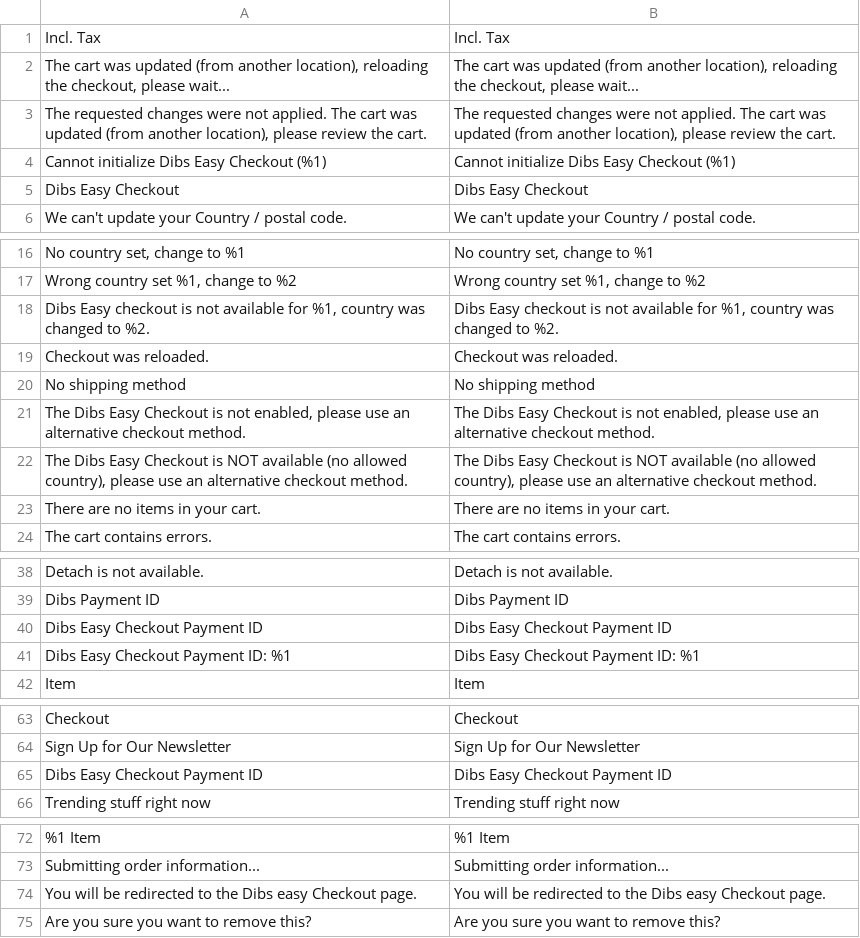
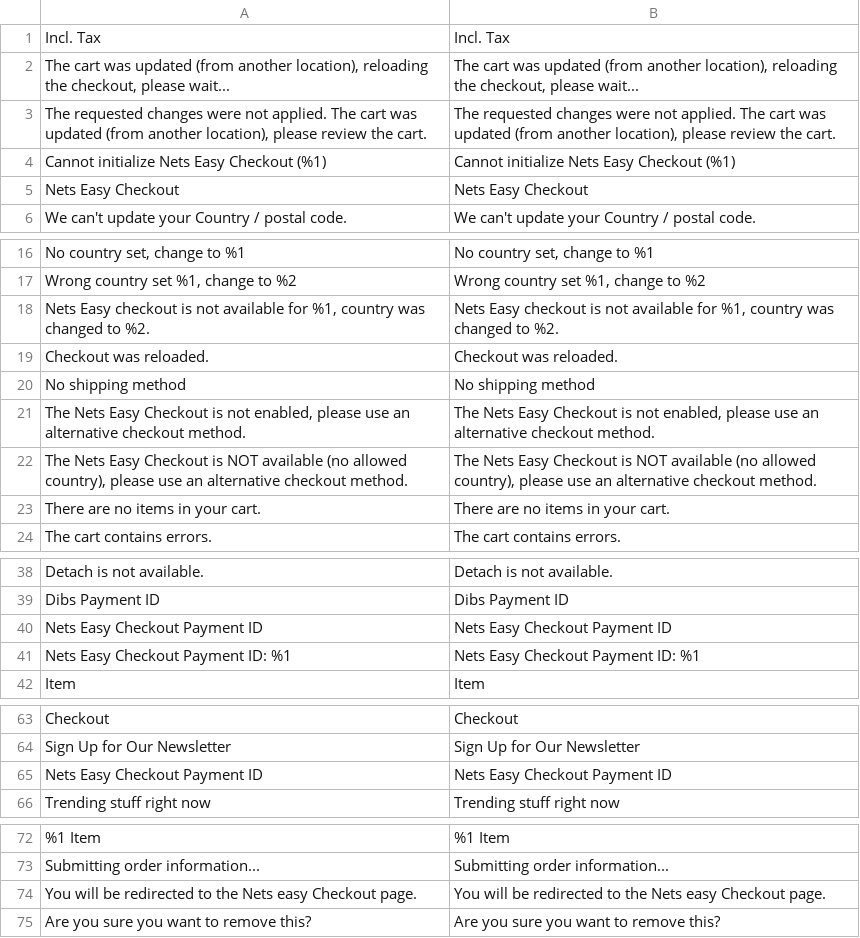
Before and after one commit to Nets-eCom/Magento2_easy, a CSV file: i18n/da_DK.csv, drawn as a sheet; only a part is shown, gaps mark what is left out; removed rows and columns are numbered as before the commit, all else as after; the diff names each change by its address in the sheet, - before the commit and + after, or states it on an @@ line.

```diff
--- a/i18n/da_DK.csv
+++ b/i18n/da_DK.csv
-A4: Cannot initialize Dibs Easy Checkout (%1)
+A4: Cannot initialize Nets Easy Checkout (%1)
-B4: Cannot initialize Dibs Easy Checkout (%1)
+B4: Cannot initialize Nets Easy Checkout (%1)
-row 5: Dibs Easy Checkout | Dibs Easy Checkout
+row 5: Nets Easy Checkout | Nets Easy Checkout
-A18: Dibs Easy checkout…
+A18: Nets Easy checkout…
-B18: Dibs Easy checkout…
+B18: Nets Easy checkout…
-A21: The Dibs Easy Checkout…
+A21: The Nets Easy Checkout…
-B21: The Dibs Easy Checkout…
+B21: The Nets Easy Checkout…
-A22: The Dibs Easy Checkout…
+A22: The Nets Easy Checkout…
-B22: The Dibs Easy Checkout…
+B22: The Nets Easy Checkout…
-A40: Dibs Easy Checkout Payment ID
+A40: Nets Easy Checkout Payment ID
-B40: Dibs Easy Checkout Payment ID
+B40: Nets Easy Checkout Payment ID
-A41: Dibs Easy Checkout Payment ID: %1
+A41: Nets Easy Checkout Payment ID: %1
-B41: Dibs Easy Checkout Payment ID: %1
+B41: Nets Easy Checkout Payment ID: %1
-A65: Dibs Easy Checkout Payment ID
+A65: Nets Easy Checkout Payment ID
-B65: Dibs Easy Checkout Payment ID
+B65: Nets Easy Checkout Payment ID
-A74: …to the Dibs easy Checkout…
+A74: …to the Nets easy Checkout…
-B74: …to the Dibs easy Checkout…
+B74: …to the Nets easy Checkout…
```
Also changed, not shown: i18n/en_US.csv, i18n/nb_NO.csv, 39 other files.
